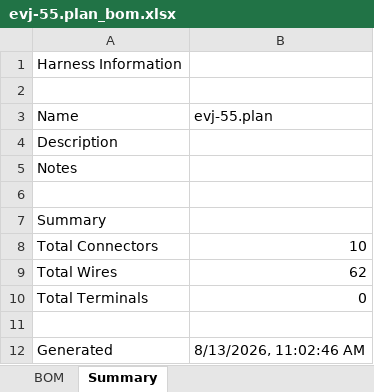
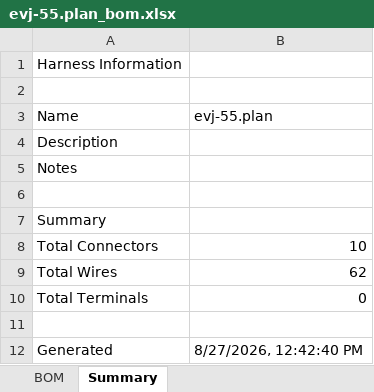
Before and after one commit to hpeyerl/evj55, an Excel workbook: rendered/evj-55.plan_bom.xlsx, sheet Summary, drawn as a sheet; values as stored, in another font and other column widths than the file's, no borders; the diff names each change by its address in the sheet, - before the commit and + after, or states it on an @@ line.

```diff
--- a/rendered/evj-55.plan_bom.xlsx (sheet Summary)
+++ b/rendered/evj-55.plan_bom.xlsx (sheet Summary)
-B12 (evj-55.plan): 8/13/2026, 11:02:46 AM
+B12 (evj-55.plan): 8/27/2026, 12:42:40 PM
```
Also changed, not shown: 1 other file.
